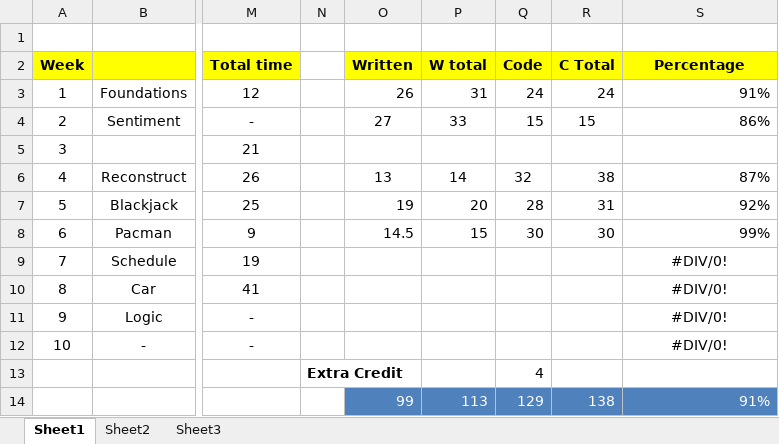
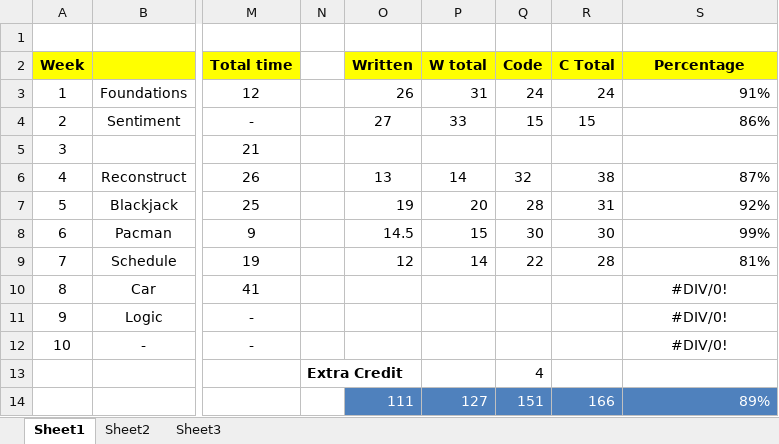
Before and after one commit to hifrickenfive/StanfordAI, an Excel workbook: TimeLog.xlsx, sheet Sheet1, drawn as a sheet; only a part is shown, gaps mark what is left out; values as stored, in another font and other column widths than the file's, no borders; charts and pictures not drawn; removed rows and columns are numbered as before the commit, all else as after; rows hold the shown columns only; the diff names each change by its address in the sheet, - before the commit and + after, or states it on an @@ line.

```diff
--- a/TimeLog.xlsx (sheet Sheet1)
+++ b/TimeLog.xlsx (sheet Sheet1)
-O9 (Written): (empty)
+O9 (Written): 12
-P9 (W total): (empty)
+P9 (W total): 14
-Q9 (Code): (empty)
+Q9 (Code): 22
-R9 (C Total): (empty)
+R9 (C Total): 28
-S9 (Percentage): #DIV/0!
+S9 (Percentage): 81%
-S9 alignment: center
+S9 alignment: right
-row 14:  |  |  |  | 99 | 113 | 129 | 138 | 91%
+row 14:  |  |  |  | 111 | 127 | 151 | 166 | 89%
```
Also changed, not shown: charts or pictures, 1 other file.
